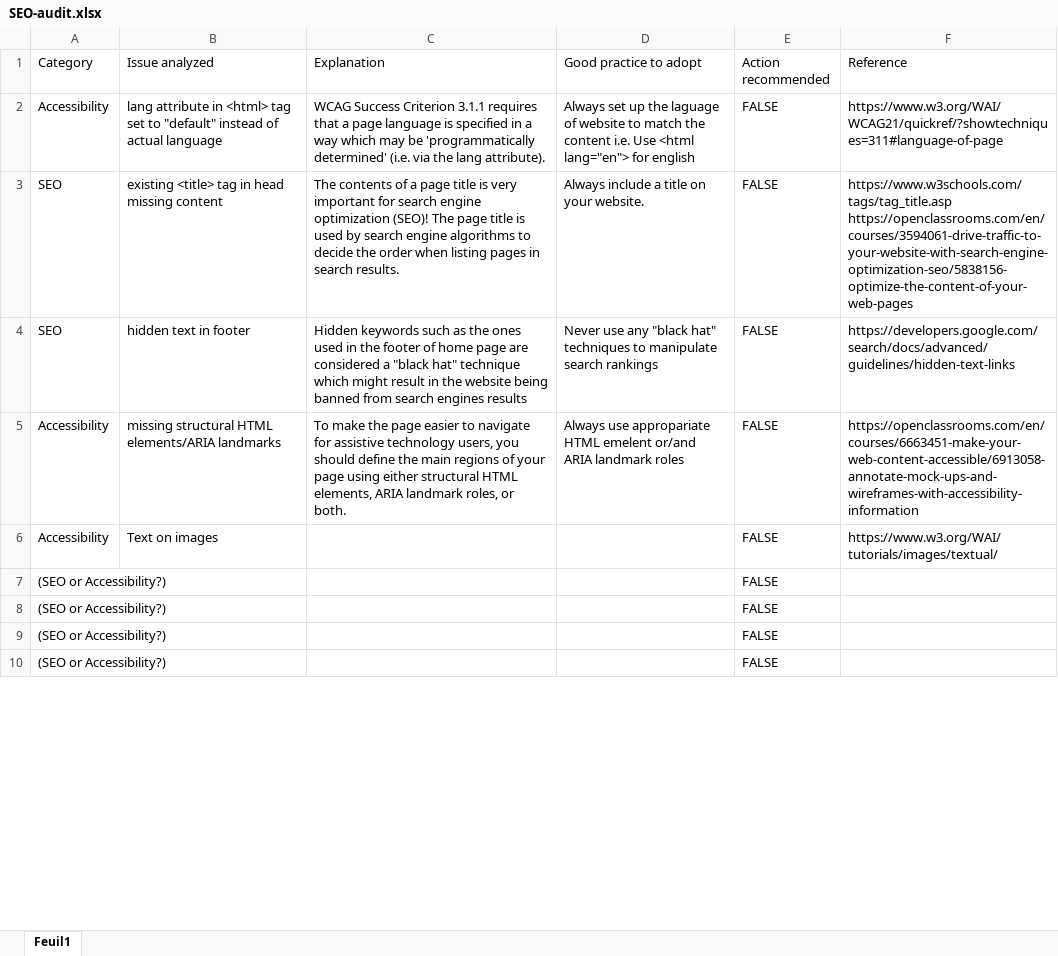
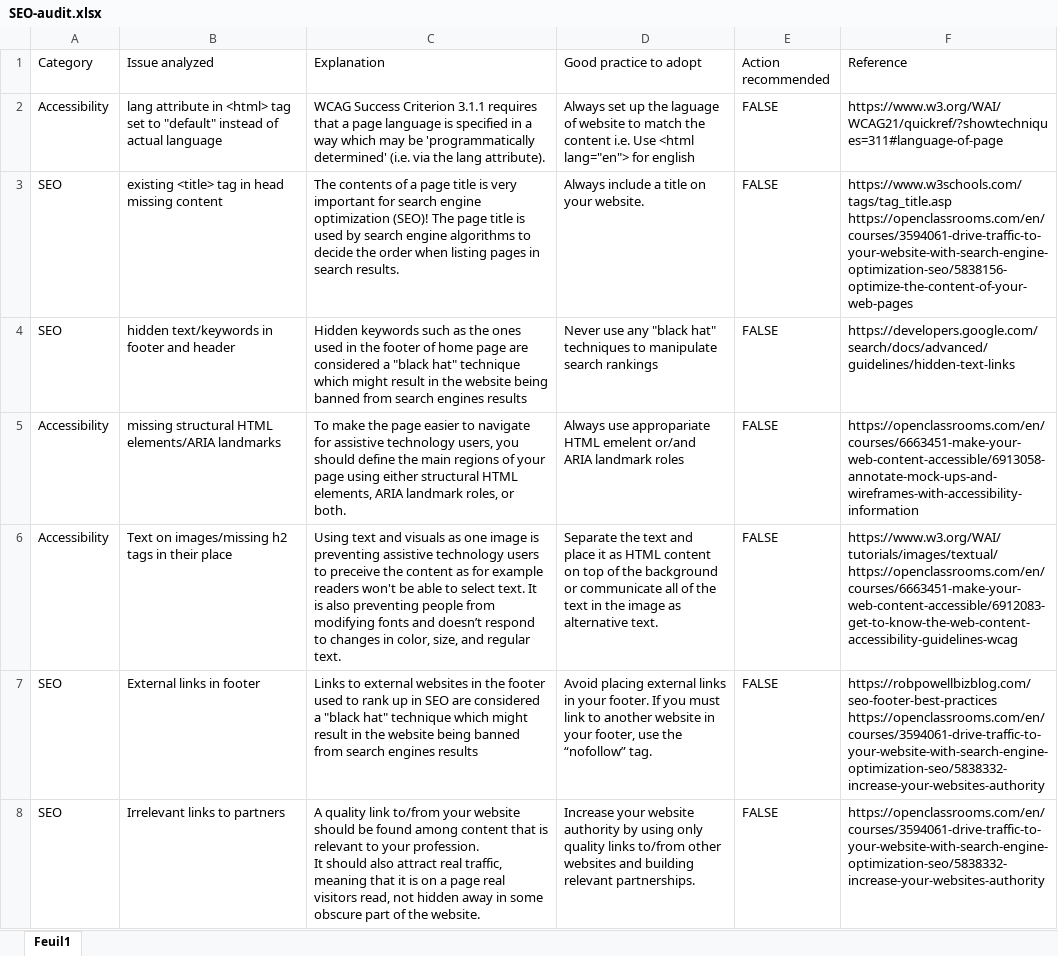
Before and after one commit to pdst101/GoMike, an Excel workbook: SEO-audit.xlsx, sheet Feuil1, drawn as a sheet; only a part is shown; values as stored, in another font and other column widths than the file's, no cell formats; removed rows and columns are numbered as before the commit, all else as after; ↵ is a line break in a cell; the diff covers the shown part only; the diff names each change by its address in the sheet, - before the commit and + after, or states it on an @@ line.

Commit message:
update with 16 points

```diff
--- a/SEO-audit.xlsx (sheet Feuil1)
+++ b/SEO-audit.xlsx (sheet Feuil1)
-B4 (Issue analyzed): hidden text in footer
+B4 (Issue analyzed): hidden text/keywords in footer and header
-B6 (Issue analyzed): Text on images
+B6 (Issue analyzed): Text on images/missing h2 tags in their place
-C6 (Explanation): (empty)
+C6 (Explanation): Using text and visuals as one image is preventing assistive technology users to preceive the content as for example readers won't be able to select text. It is also preventing people from modifying fonts and doesn’t respond to changes in color, size, and regular text.
-D6 (Good practice to adopt): (empty)
+D6 (Good practice to adopt): Separate the text and place it as HTML content on top of the background or communicate all of the text in the image as alternative text.
-F6 (Reference): https://www.w3.org/WAI/tutorials/images/textual/
+F6 (Reference): https://www.w3.org/WAI/tutorials/images/textual/ ↵ https://openclassrooms.com/en/courses/6663451-make-your-web-content-accessible/6912083-get-to-know-the-web-content-accessibility-guidelines-wcag
-row 7: (SEO or Accessibility?) |  |  |  | FALSE
-row 8: (SEO or Accessibility?) |  |  |  | FALSE
-row 9: (SEO or Accessibility?) |  |  |  | FALSE
-row 10: (SEO or Accessibility?) |  |  |  | FALSE
+row 7: SEO | External links in footer | Links to external websites in the footer used to rank up in SEO are considered a "black hat" technique which might result in the website being banned from search engines results | Avoid placing external links in your footer. If you must link to another website in your footer, use the “nofollow” tag. | FALSE | https://robpowellbizblog.com/seo-footer-best-practices ↵ https://openclassrooms.com/en/courses/3594061-drive-traffic-to-your-website-with-search-engine-optimization-seo/5838332-increase-your-websites-authority
+row 8: SEO | Irrelevant links to partners | A quality link to/from your website should be found among content that is relevant to your profession. ↵ It should also attract real traffic, meaning that it is on a page real visitors read, not hidden away in some obscure part of the website. | Increase your website authority by using only quality links to/from other websites and building relevant partnerships. | FALSE | https://openclassrooms.com/en/courses/3594061-drive-traffic-to-your-website-with-search-engine-optimization-seo/5838332-increase-your-websites-authority
```
Also changed, not shown: 3 added rows and 18 edited cells elsewhere in this sheet, cell formats.
